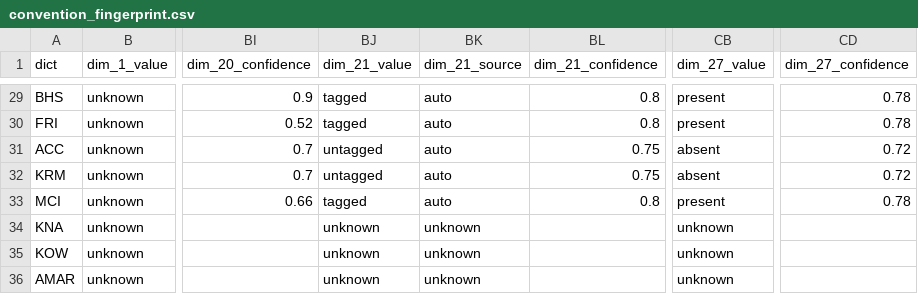
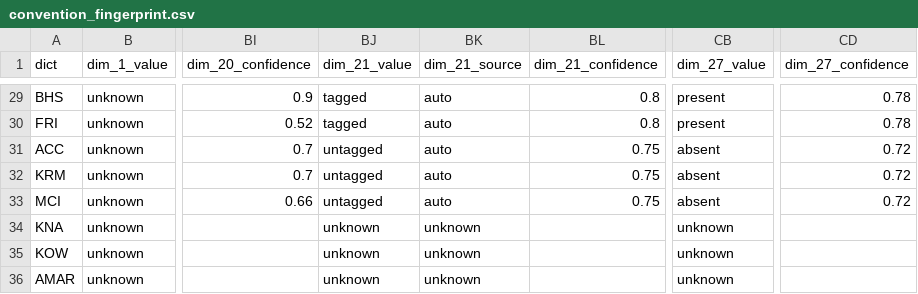
Before and after one commit to sanskrit-lexicon/csl-observatory, a CSV file: data/L0/convention_fingerprint.csv, drawn as a sheet; only a part is shown, gaps mark what is left out; the diff covers the shown part only; the diff names each change by its address in the sheet, - before the commit and + after, or states it on an @@ line.

```diff
--- a/data/L0/convention_fingerprint.csv
+++ b/data/L0/convention_fingerprint.csv
-BJ33 (dim_21_value): tagged
+BJ33 (dim_21_value): untagged
-BL33 (dim_21_confidence): 0.8
+BL33 (dim_21_confidence): 0.75
-CB33 (dim_27_value): present
+CB33 (dim_27_value): absent
-CD33 (dim_27_confidence): 0.78
+CD33 (dim_27_confidence): 0.72
```
Also changed, not shown: 52 edited cells elsewhere in this file, data/L0/preview/dist_gower.csv, data/L0/preview/dist_jaccard.csv, 12 other files.
